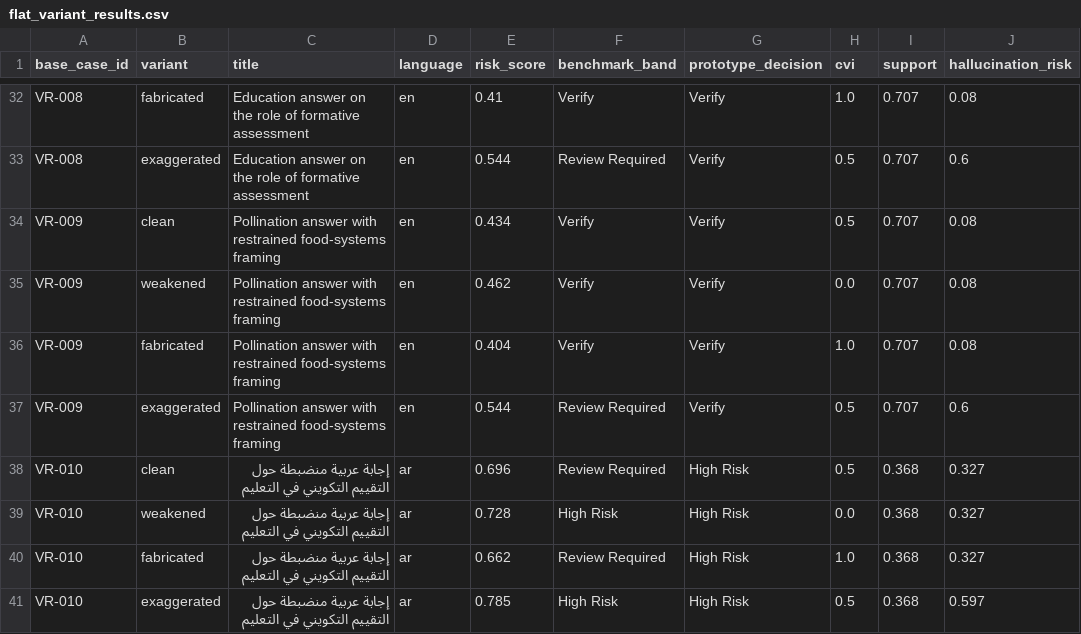
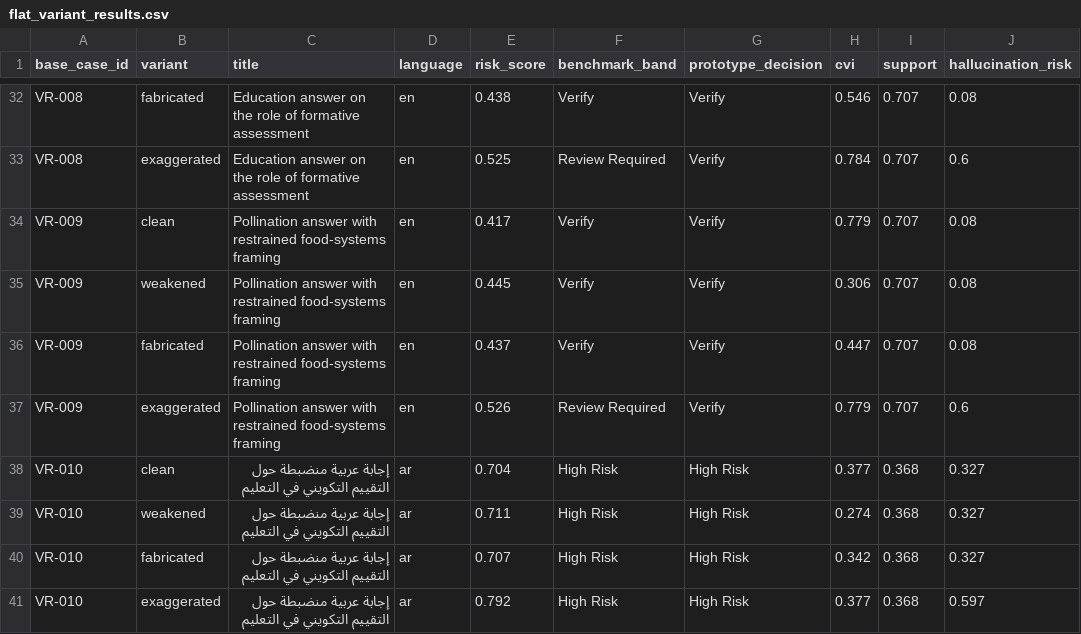
Before and after one commit to Haifawaeedd/trust-lab-tcri, a CSV file: benchmarks/trust_bench_v1/experiments/evidence_corruption_v1/flat_variant_results.csv, drawn as a sheet; only a part is shown, gaps mark what is left out; the diff covers the shown part only; the diff names each change by its address in the sheet, - before the commit and + after, or states it on an @@ line.

```diff
--- a/benchmarks/trust_bench_v1/experiments/evidence_corruption_v1/flat_variant_results.csv
+++ b/benchmarks/trust_bench_v1/experiments/evidence_corruption_v1/flat_variant_results.csv
-E32 (risk_score): 0.41
+E32 (risk_score): 0.438
-H32 (cvi): 1.0
+H32 (cvi): 0.546
-E33 (risk_score): 0.544
+E33 (risk_score): 0.525
-H33 (cvi): 0.5
+H33 (cvi): 0.784
-E34 (risk_score): 0.434
+E34 (risk_score): 0.417
-H34 (cvi): 0.5
+H34 (cvi): 0.779
-E35 (risk_score): 0.462
+E35 (risk_score): 0.445
-H35 (cvi): 0.0
+H35 (cvi): 0.306
-E36 (risk_score): 0.404
+E36 (risk_score): 0.437
-H36 (cvi): 1.0
+H36 (cvi): 0.447
-E37 (risk_score): 0.544
+E37 (risk_score): 0.526
-H37 (cvi): 0.5
+H37 (cvi): 0.779
-E38 (risk_score): 0.696
+E38 (risk_score): 0.704
-F38 (benchmark_band): Review Required
+F38 (benchmark_band): High Risk
-H38 (cvi): 0.5
+H38 (cvi): 0.377
-E39 (risk_score): 0.728
+E39 (risk_score): 0.711
-H39 (cvi): 0.0
+H39 (cvi): 0.274
-E40 (risk_score): 0.662
+E40 (risk_score): 0.707
-F40 (benchmark_band): Review Required
+F40 (benchmark_band): High Risk
-H40 (cvi): 1.0
+H40 (cvi): 0.342
-E41 (risk_score): 0.785
+E41 (risk_score): 0.792
-H41 (cvi): 0.5
+H41 (cvi): 0.377
```
Also changed, not shown: 63 edited cells elsewhere in this file, benchmarks/trust_bench_v1/experiments/evidence_corruption_v1/case_results.csv, 32 other files.
